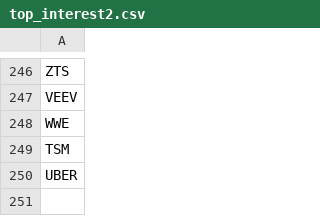
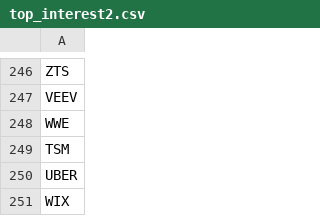
Before and after one commit to dmoundan/TradingProgramming, a CSV file: collateral/top_interest2.csv, drawn as a sheet; only a part is shown, gaps mark what is left out.

Commit message:
Updated list of stocks

```diff
--- a/collateral/top_interest2.csv
+++ b/collateral/top_interest2.csv
@@ -250 +250,2 @@ TSM
 UBER
+WIX
```
